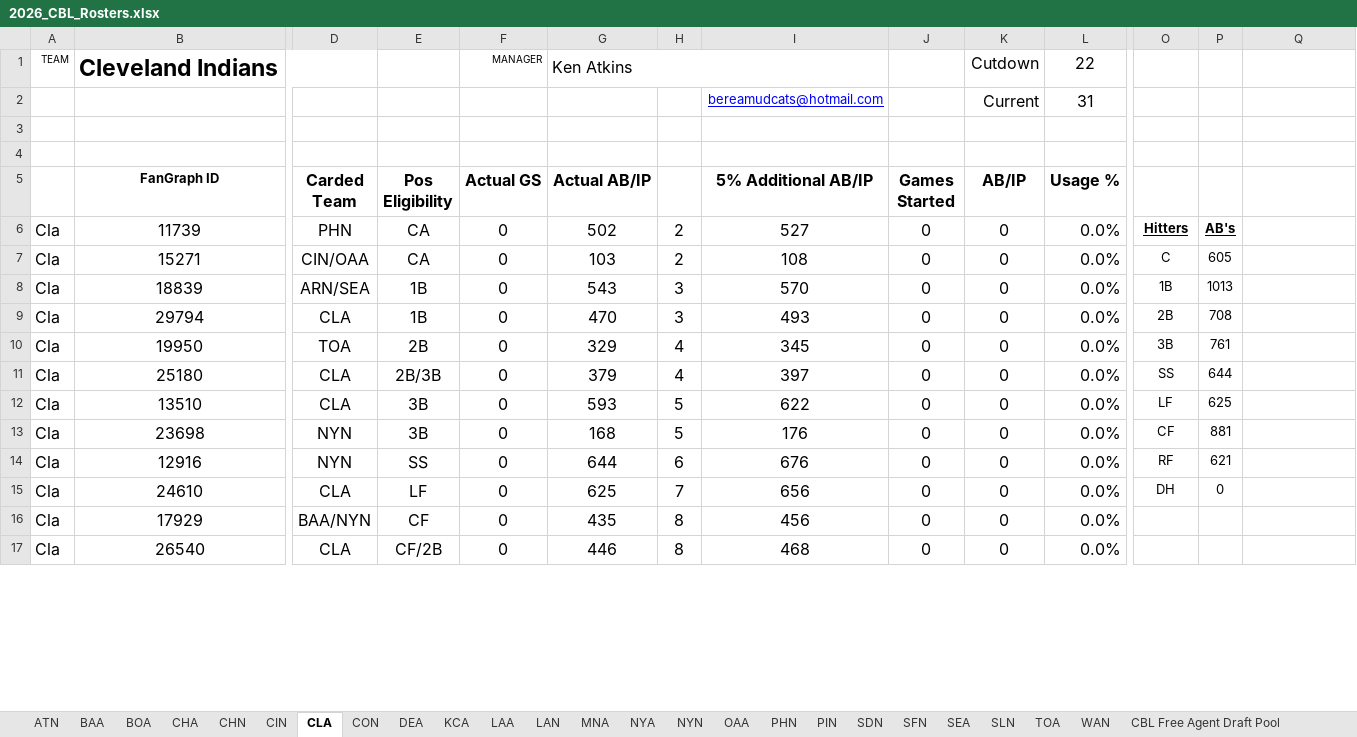
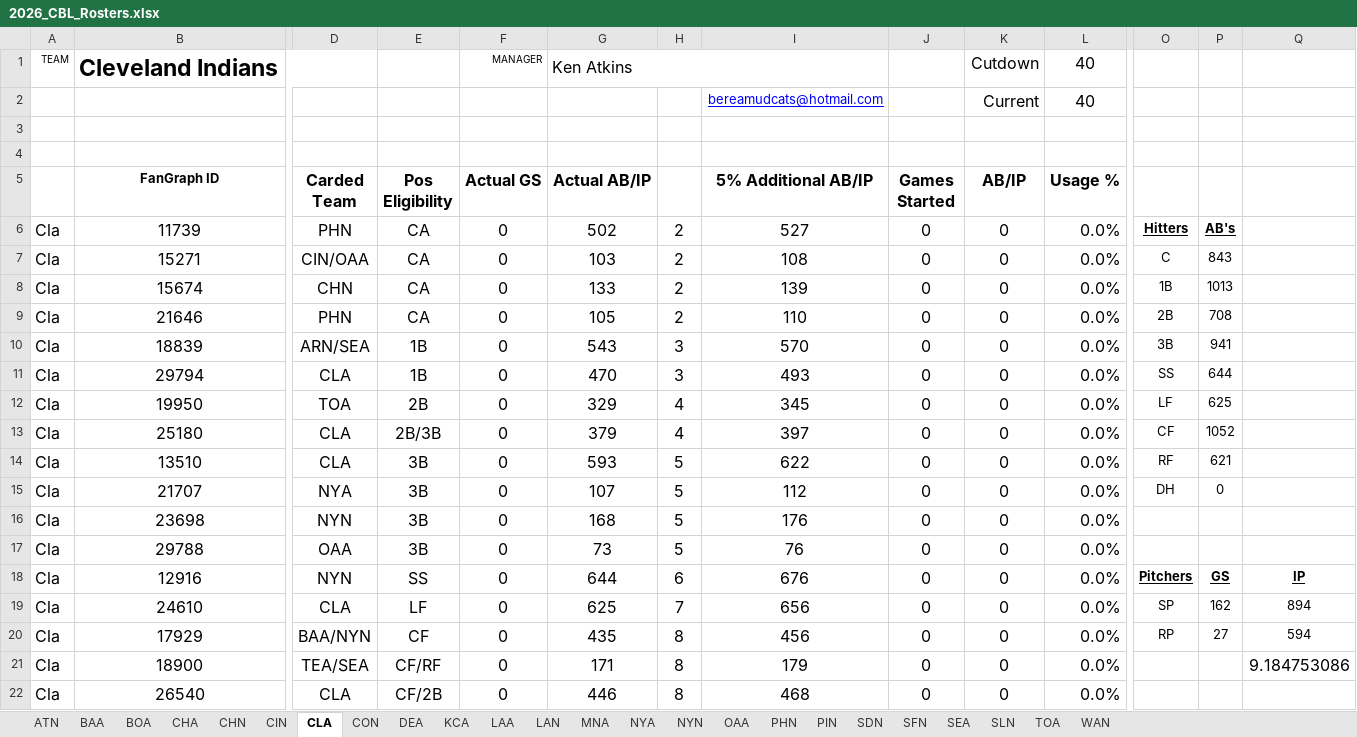
Before and after one commit to CBLBaseball/CBL-Baseball, an Excel workbook: Excel Rosters/2026_CBL_Rosters.xlsx, sheet CLA, drawn as a sheet; only a part is shown, gaps mark what is left out; values as stored, in another font and other column widths than the file's, no borders; conditional formats not drawn; 1 other sheet too large or unreadable and not compared; addresses are those after the commit; rows hold the shown columns only; the diff covers the shown part only; the diff names each change by its address in the sheet, - before the commit and + after, or states it on an @@ line.

```diff
--- a/Excel Rosters/2026_CBL_Rosters.xlsx (sheet CLA)
+++ b/Excel Rosters/2026_CBL_Rosters.xlsx (sheet CLA)
@@ sheet tab hidden: CBL Free Agent Draft Pool @@
-L1 (Usage %): 22
+L1 (Usage %): 40
-L2 (Usage %): 31
+L2 (Usage %): 40
-P7: 605
+P7: 843
+row 8: Cla | 15674 | CHN | CA | 0 | 133 | 2 | 139 | 0 | 0 | 0.0% | 1B | 1013
+row 9: Cla | 21646 | PHN | CA | 0 | 105 | 2 | 110 | 0 | 0 | 0.0% | 2B | 708
-O10: 1B
+O10: 3B
-P10: 1013
+P10: 941
-O11: 2B
+O11: SS
-P11: 708
+P11: 644
-O12: 3B
+O12: LF
-P12: 761
+P12: 625
-O13: SS
+O13: CF
-P13: 644
+P13: 1052
-O14: LF
+O14: RF
-P14: 625
+P14: 621
+row 15: Cla | 21707 | NYA | 3B | 0 | 107 | 5 | 112 | 0 | 0 | 0.0% | DH | 0
-O16: CF
+O16: (empty)
-P16: 881
+P16: (empty)
+row 17: Cla | 29788 | OAA | 3B | 0 | 73 | 5 | 76 | 0 | 0 | 0.0%
-O18: RF
+O18: Pitchers
@@ O18:P18 bold: off → on, underline: off → on @@
-P18: 621
+P18: GS
-Q18: (empty)
+Q18: IP
-O19: DH
+O19: SP
-P19: 0
+P19: 162
-Q19: (empty)
+Q19: 894
-O20: (empty)
+O20: RP
-P20: (empty)
+P20: 27
-Q20: (empty)
+Q20: 594
+row 21: Cla | 18900 | TEA/SEA | CF/RF | 0 | 171 | 8 | 179 | 0 | 0 | 0.0% |  |  | 9.184753086
```
Also changed, not shown: 4 added rows, 9 removed rows and 10 edited cells elsewhere in this sheet, sheet SDN, sheet BAA, sheet NYA, sheet CHN, sheet SFN, sheet PIN, 16 more sheets, other sheet tabs, formulas that keep their value.
